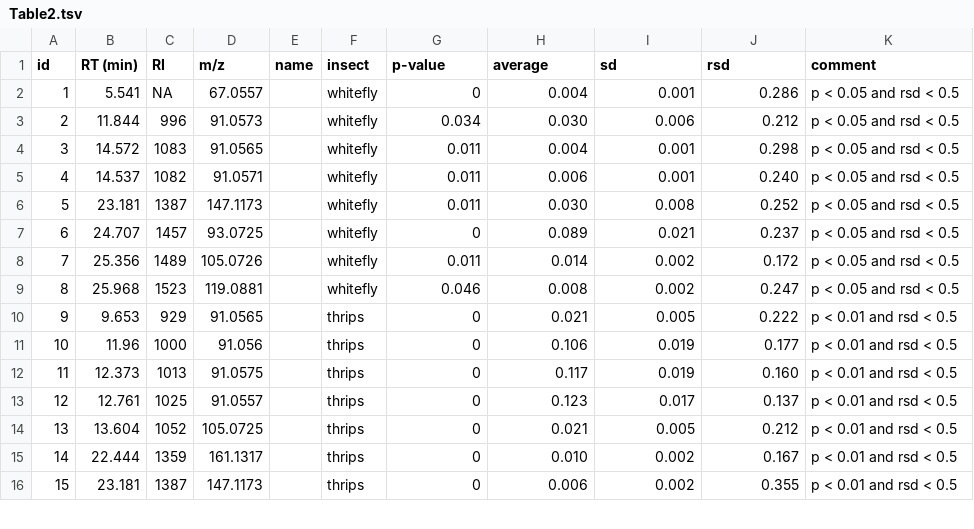
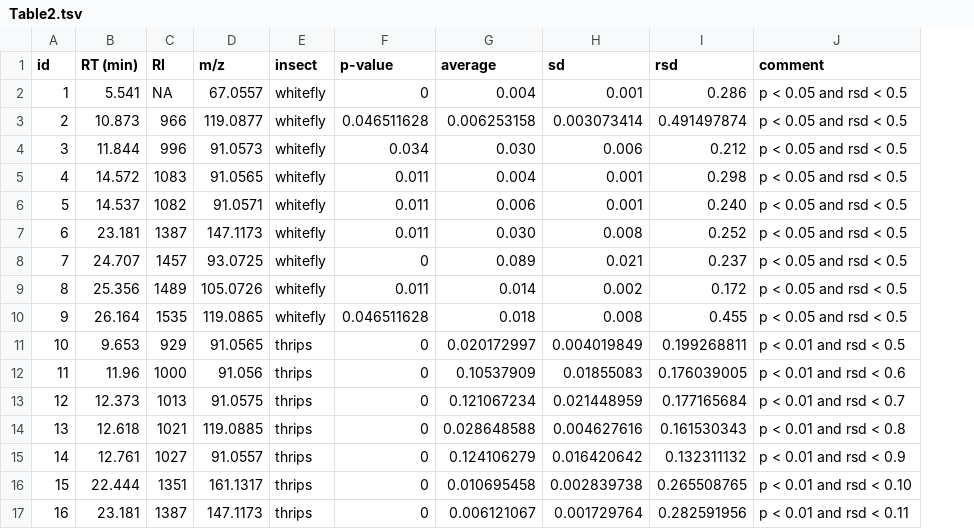
Before and after one commit to BleekerLab/natural-insecticides-thrips-whiteflies, a TSV file: Table2/Table2.tsv, drawn as a sheet; only a part is shown; removed rows and columns are numbered as before the commit, all else as after; the diff covers the shown part only; the diff names each change by its address in the sheet, - before the commit and + after, or states it on an @@ line.

Commit message:
update list of candidates based on modified leaf volatile table

```diff
--- a/Table2/Table2.tsv
+++ b/Table2/Table2.tsv
-column E (name), empty
+row 3: 2 | 10.873 | 966 | 119.0877 | whitefly | 0.046511628 | 0.006253158 | 0.003073414 | 0.491497874 | p < 0.05 and rsd < 0.5
@@ column A (id) renumbered from row 4 down @@
-row 9: 8 | 25.968 | 1523 | 119.0881 |  | whitefly | 0.046 | 0.008 | 0.002 | 0.247 | p < 0.05 and rsd < 0.5
+row 10: 9 | 26.164 | 1535 | 119.0865 | whitefly | 0.046511628 | 0.018 | 0.008 | 0.455 | p < 0.05 and rsd < 0.5
-G11 (average): 0.021
+G11 (average): 0.020172997
-H11 (sd): 0.005
+H11 (sd): 0.004019849
-I11 (rsd): 0.222
+I11 (rsd): 0.199268811
-G12 (average): 0.106
+G12 (average): 0.10537909
-H12 (sd): 0.019
+H12 (sd): 0.01855083
-I12 (rsd): 0.177
+I12 (rsd): 0.176039005
-J12 (comment): p < 0.01 and rsd < 0.5
+J12 (comment): p < 0.01 and rsd < 0.6
-G13 (average): 0.117
+G13 (average): 0.121067234
-H13 (sd): 0.019
+H13 (sd): 0.021448959
-I13 (rsd): 0.160
+I13 (rsd): 0.177165684
-J13 (comment): p < 0.01 and rsd < 0.5
+J13 (comment): p < 0.01 and rsd < 0.7
+row 14: 13 | 12.618 | 1021 | 119.0885 | thrips | 0 | 0.028648588 | 0.004627616 | 0.161530343 | p < 0.01 and rsd < 0.8
-C15 (RI): 1025
+C15 (RI): 1027
-G15 (average): 0.123
+G15 (average): 0.124106279
-H15 (sd): 0.017
+H15 (sd): 0.016420642
-I15 (rsd): 0.137
+I15 (rsd): 0.132311132
-J15 (comment): p < 0.01 and rsd < 0.5
+J15 (comment): p < 0.01 and rsd < 0.9
-row 14: 13 | 13.604 | 1052 | 105.0725 |  | thrips | 0 | 0.021 | 0.005 | 0.212 | p < 0.01 and rsd < 0.5
-C16 (RI): 1359
+C16 (RI): 1351
-G16 (average): 0.010
+G16 (average): 0.010695458
-H16 (sd): 0.002
+H16 (sd): 0.002839738
-I16 (rsd): 0.167
+I16 (rsd): 0.265508765
-J16 (comment): p < 0.01 and rsd < 0.5
+J16 (comment): p < 0.01 and rsd < 0.10
-G17 (average): 0.006
+G17 (average): 0.006121067
-H17 (sd): 0.002
+H17 (sd): 0.001729764
-I17 (rsd): 0.355
+I17 (rsd): 0.282591956
-J17 (comment): p < 0.01 and rsd < 0.5
+J17 (comment): p < 0.01 and rsd < 0.11
```
Also changed, not shown: 2 added rows and 12 edited cells elsewhere in this file.
